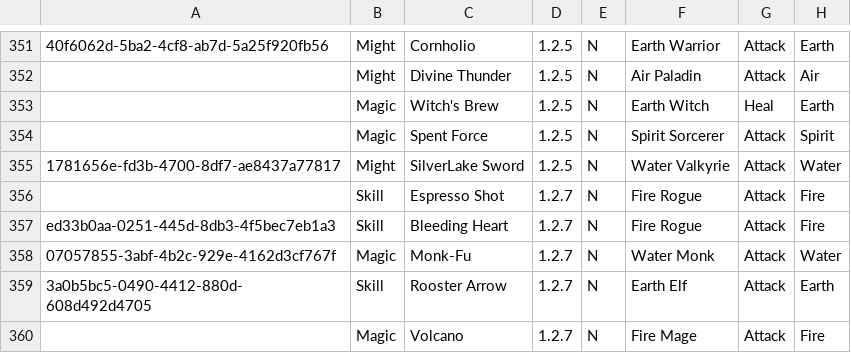
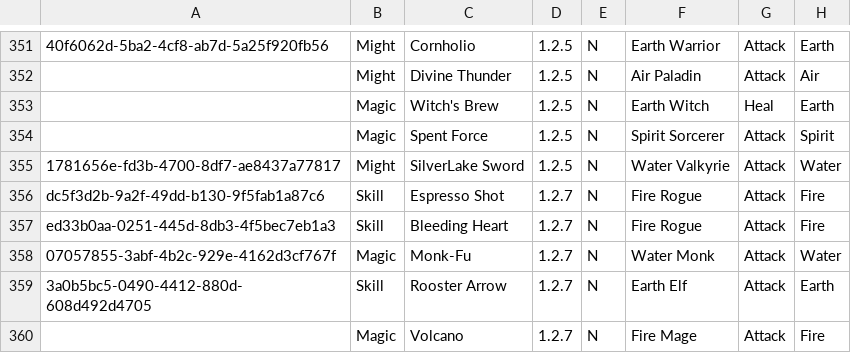
Before and after one commit to fefe982/BH, a CSV file: card_db.csv, drawn as a sheet; only a part is shown, gaps mark what is left out; the diff names each change by its address in the sheet, - before the commit and + after, or states it on an @@ line.

Commit message:
update db

```diff
--- a/card_db.csv
+++ b/card_db.csv
-A356: (empty)
+A356: dc5f3d2b-9a2f-49dd-b130-9f5fab1a87c6
```
